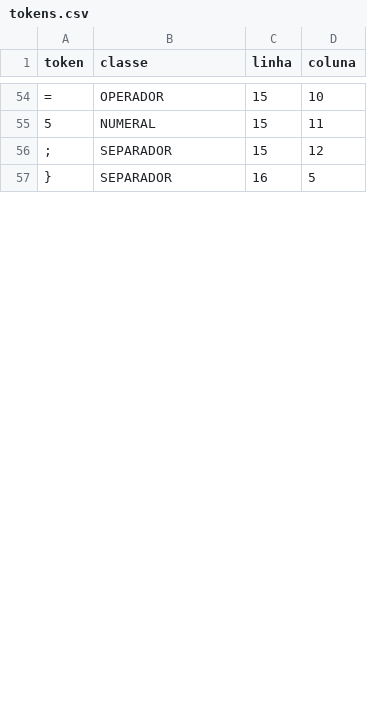
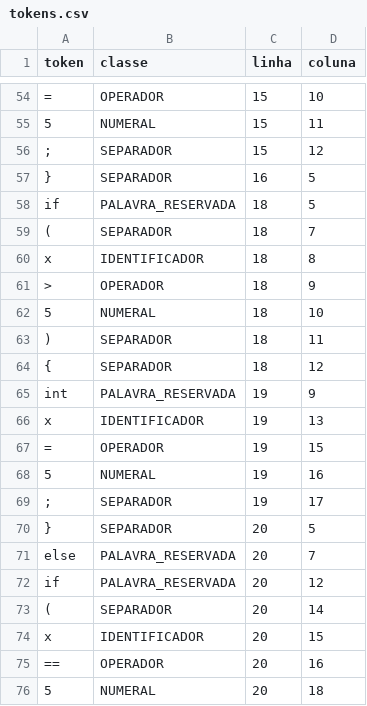
Before and after one commit to MateusoBrito/c-compiler, a CSV file: tokens.csv, drawn as a sheet; only a part is shown, gaps mark what is left out; the diff covers the shown part only; the diff names each change by its address in the sheet, - before the commit and + after, or states it on an @@ line.

```diff
--- a/tokens.csv
+++ b/tokens.csv
+row 58: if | PALAVRA_RESERVADA | 18 | 5
+row 59: ( | SEPARADOR | 18 | 7
+row 60: x | IDENTIFICADOR | 18 | 8
+row 61: > | OPERADOR | 18 | 9
+row 62: 5 | NUMERAL | 18 | 10
+row 63: ) | SEPARADOR | 18 | 11
+row 64: { | SEPARADOR | 18 | 12
+row 65: int | PALAVRA_RESERVADA | 19 | 9
+row 66: x | IDENTIFICADOR | 19 | 13
+row 67: = | OPERADOR | 19 | 15
+row 68: 5 | NUMERAL | 19 | 16
+row 69: ; | SEPARADOR | 19 | 17
+row 70: } | SEPARADOR | 20 | 5
+row 71: else | PALAVRA_RESERVADA | 20 | 7
+row 72: if | PALAVRA_RESERVADA | 20 | 12
+row 73: ( | SEPARADOR | 20 | 14
+row 74: x | IDENTIFICADOR | 20 | 15
+row 75: == | OPERADOR | 20 | 16
+row 76: 5 | NUMERAL | 20 | 18
```
Also changed, not shown: 16 added rows and 13 edited cells elsewhere in this file, 5 other files.
